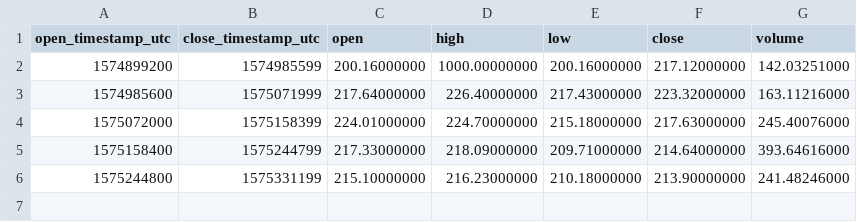
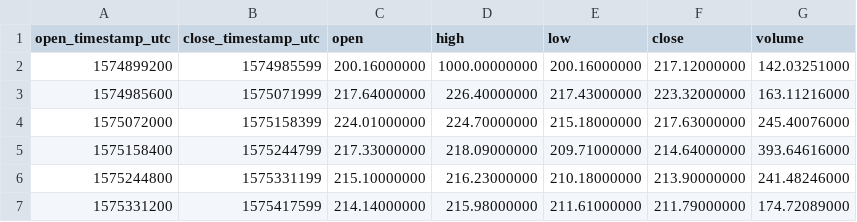
Before and after one commit to cryptobigbro/binance-BCHBUSD, a CSV file: binance-BCHBUSD-1d.csv, drawn as a sheet.

```diff
--- a/binance-BCHBUSD-1d.csv
+++ b/binance-BCHBUSD-1d.csv
@@ -6 +6,2 @@ open_timestamp_utc,close_timestamp_utc,open,high,low,close,volume
 1575244800,1575331199,215.10000000,216.23000000,210.18000000,213.90000000,241.48246000
+1575331200,1575417599,214.14000000,215.98000000,211.61000000,211.79000000,174.72089000
```
Also changed, not shown: binance-BCHBUSD-1h.csv, 1 other file.
